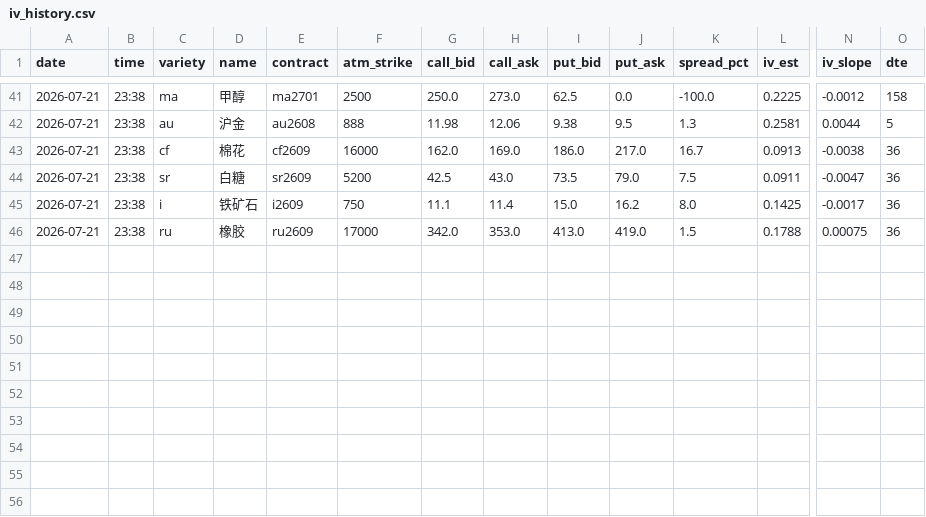
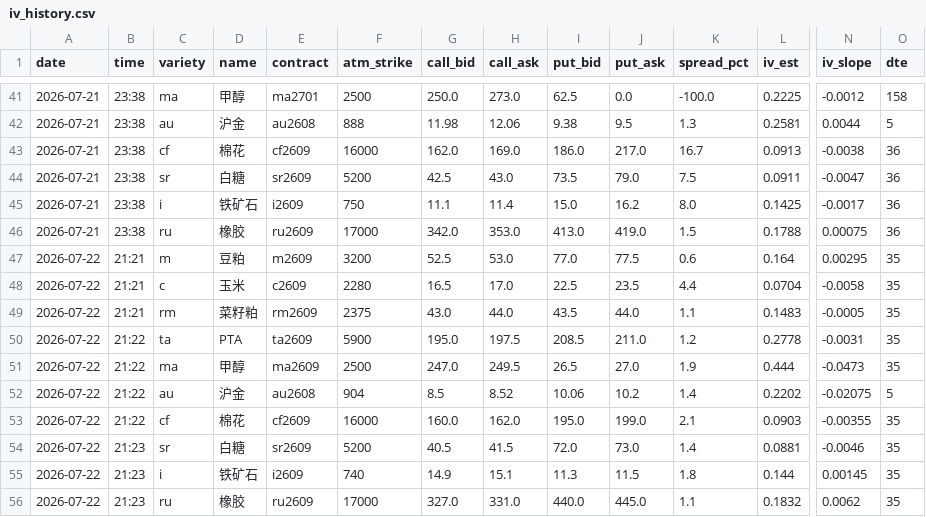
Before and after one commit to thetafarmerrr/options-trading, a CSV file: data/iv_history.csv, drawn as a sheet; only a part is shown, gaps mark what is left out; rows hold the shown columns only; the diff names each change by its address in the sheet, - before the commit and + after, or states it on an @@ line.

```diff
--- a/data/iv_history.csv
+++ b/data/iv_history.csv
+row 47: 2026-07-22 | 21:21 | m | 豆粕 | m2609 | 3200 | 52.5 | 53.0 | 77.0 | 77.5 | 0.6 | 0.164 | 0.00295 | 35
+row 48: 2026-07-22 | 21:21 | c | 玉米 | c2609 | 2280 | 16.5 | 17.0 | 22.5 | 23.5 | 4.4 | 0.0704 | -0.0058 | 35
+row 49: 2026-07-22 | 21:21 | rm | 菜籽粕 | rm2609 | 2375 | 43.0 | 44.0 | 43.5 | 44.0 | 1.1 | 0.1483 | -0.0005 | 35
+row 50: 2026-07-22 | 21:22 | ta | PTA | ta2609 | 5900 | 195.0 | 197.5 | 208.5 | 211.0 | 1.2 | 0.2778 | -0.0031 | 35
+row 51: 2026-07-22 | 21:22 | ma | 甲醇 | ma2609 | 2500 | 247.0 | 249.5 | 26.5 | 27.0 | 1.9 | 0.444 | -0.0473 | 35
+row 52: 2026-07-22 | 21:22 | au | 沪金 | au2608 | 904 | 8.5 | 8.52 | 10.06 | 10.2 | 1.4 | 0.2202 | -0.02075 | 5
+row 53: 2026-07-22 | 21:22 | cf | 棉花 | cf2609 | 16000 | 160.0 | 162.0 | 195.0 | 199.0 | 2.1 | 0.0903 | -0.00355 | 35
+row 54: 2026-07-22 | 21:23 | sr | 白糖 | sr2609 | 5200 | 40.5 | 41.5 | 72.0 | 73.0 | 1.4 | 0.0881 | -0.0046 | 35
+row 55: 2026-07-22 | 21:23 | i | 铁矿石 | i2609 | 740 | 14.9 | 15.1 | 11.3 | 11.5 | 1.8 | 0.144 | 0.00145 | 35
+row 56: 2026-07-22 | 21:23 | ru | 橡胶 | ru2609 | 17000 | 327.0 | 331.0 | 440.0 | 445.0 | 1.1 | 0.1832 | 0.0062 | 35
```
Also changed, not shown: 11 other files.
